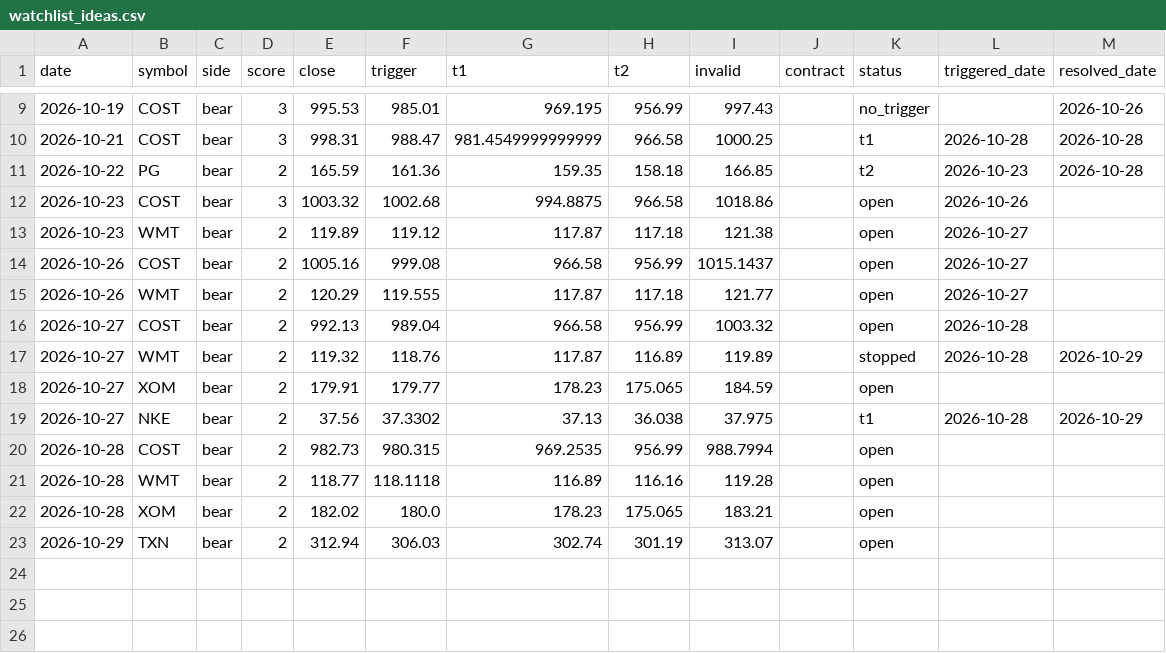
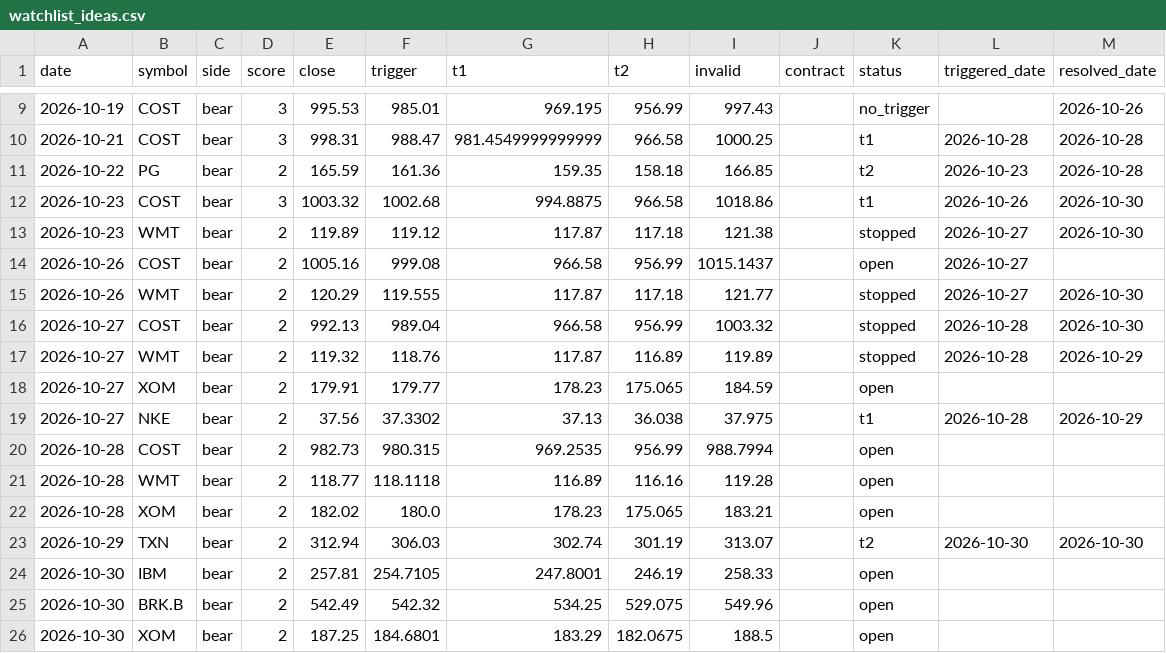
Before and after one commit to Raskull-ux/Options-Bot-Prototype, a CSV file: data/watchlist_ideas.csv, drawn as a sheet; only a part is shown, gaps mark what is left out.

```diff
--- a/data/watchlist_ideas.csv
+++ b/data/watchlist_ideas.csv
@@ -11,7 +11,7 @@ date,symbol,side,score,close,trigger,t1,t2,invalid,contract,status,triggered_dat
 2026-10-22,PG,bear,2,165.59,161.36,159.35,158.18,166.85,,t2,2026-10-23,2026-10-28
-2026-10-23,COST,bear,3,1003.32,1002.68,994.8875,966.58,1018.86,,open,2026-10-26,
-2026-10-23,WMT,bear,2,119.89,119.12,117.87,117.18,121.38,,open,2026-10-27,
+2026-10-23,COST,bear,3,1003.32,1002.68,994.8875,966.58,1018.86,,t1,2026-10-26,2026-10-30
+2026-10-23,WMT,bear,2,119.89,119.12,117.87,117.18,121.38,,stopped,2026-10-27,2026-10-30
 2026-10-26,COST,bear,2,1005.16,999.08,966.58,956.99,1015.1437,,open,2026-10-27,
-2026-10-26,WMT,bear,2,120.29,119.555,117.87,117.18,121.77,,open,2026-10-27,
-2026-10-27,COST,bear,2,992.13,989.04,966.58,956.99,1003.32,,open,2026-10-28,
+2026-10-26,WMT,bear,2,120.29,119.555,117.87,117.18,121.77,,stopped,2026-10-27,2026-10-30
+2026-10-27,COST,bear,2,992.13,989.04,966.58,956.99,1003.32,,stopped,2026-10-28,2026-10-30
 2026-10-27,WMT,bear,2,119.32,118.76,117.87,116.89,119.89,,stopped,2026-10-28,2026-10-29
@@ -22,2 +22,5 @@ date,symbol,side,score,close,trigger,t1,t2,invalid,contract,status,triggered_dat
 2026-10-28,XOM,bear,2,182.02,180.0,178.23,175.065,183.21,,open,,
-2026-10-29,TXN,bear,2,312.94,306.03,302.74,301.19,313.07,,open,,
+2026-10-29,TXN,bear,2,312.94,306.03,302.74,301.19,313.07,,t2,2026-10-30,2026-10-30
+2026-10-30,IBM,bear,2,257.81,254.7105,247.8001,246.19,258.33,,open,,
+2026-10-30,BRK.B,bear,2,542.49,542.32,534.25,529.075,549.96,,open,,
+2026-10-30,XOM,bear,2,187.25,184.6801,183.29,182.0675,188.5,,open,,
```
Also changed, not shown: data/collector_run_log.csv, data/earnings_calendar.csv, 8 other files.
